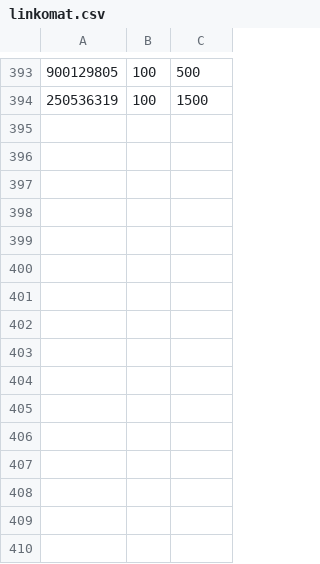
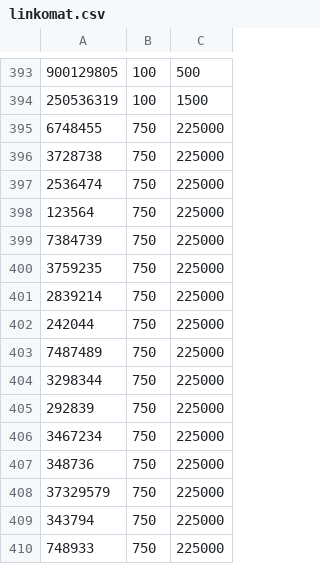
Before and after one commit to BennyTheDev/unifty-dapp, a CSV file: linkomat.csv, drawn as a sheet; only a part is shown, gaps mark what is left out.

```diff
--- a/linkomat.csv
+++ b/linkomat.csv
@@ -394 +394,17 @@
 250536319,100,1500
+6748455,750,225000
+3728738,750,225000
+2536474,750,225000
+123564,750,225000
+7384739,750,225000
+3759235,750,225000
+2839214,750,225000
+242044,750,225000
+7487489,750,225000
+3298344,750,225000
+292839,750,225000
+3467234,750,225000
+348736,750,225000
+37329579,750,225000
+343794,750,225000
+748933,750,225000
```
Also changed, not shown: 1 other file.
